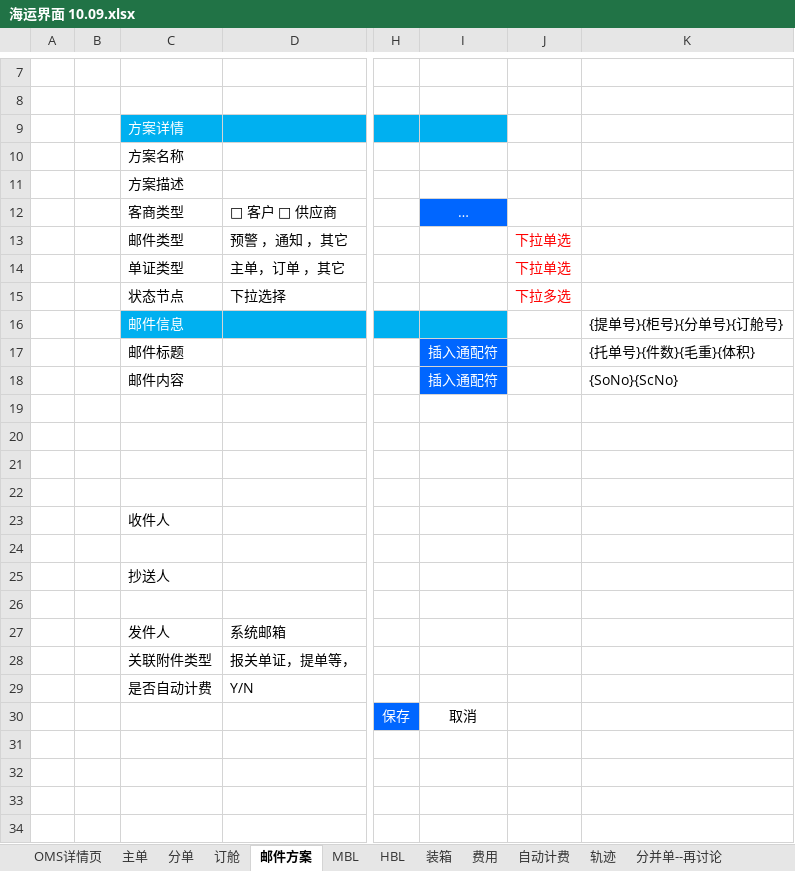
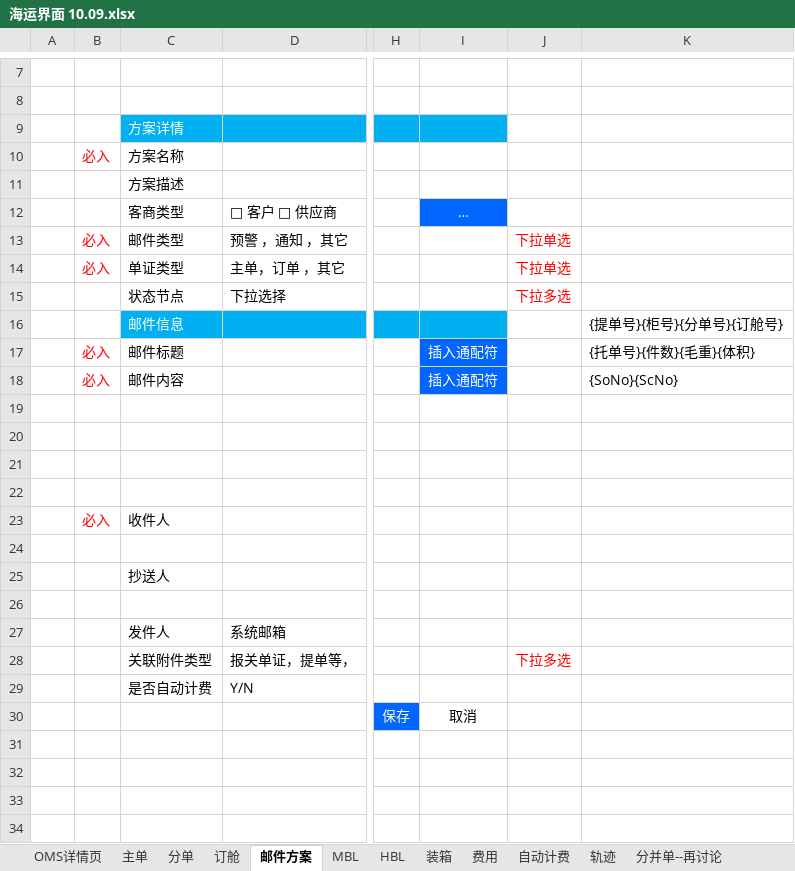
Before and after one commit to spiderwolf11001282/DocManager2, an Excel workbook: cbs1.0/20220908-海运部主单项目/海运界面 10.09.xlsx, sheet 邮件方案, drawn as a sheet; only a part is shown, gaps mark what is left out; values as stored, in another font and other column widths than the file's, no borders; the diff names each change by its address in the sheet, - before the commit and + after, or states it on an @@ line.

```diff
--- a/cbs1.0/20220908-海运部主单项目/海运界面 10.09.xlsx (sheet 邮件方案)
+++ b/cbs1.0/20220908-海运部主单项目/海运界面 10.09.xlsx (sheet 邮件方案)
-B10: (empty)
+B10: 必入
-B13:B14: (empty)
+B13:B14: 必入
-B17:B18: (empty)
+B17:B18: 必入
-B23: (empty)
+B23: 必入
-J28: (empty)
+J28: 下拉多选
```
Also changed, not shown: cbs1.0/20220908-海运部主单项目/DB.xlsx.
